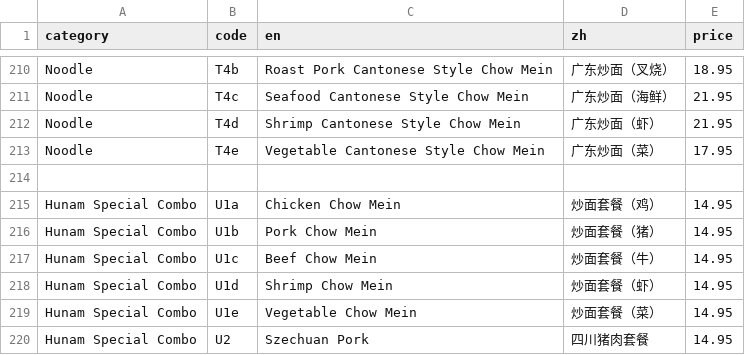
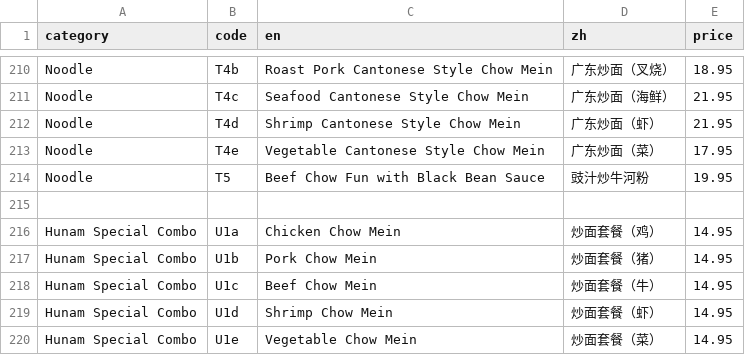
Before and after one commit to brguo55/006-restaurant-receipt-generator-2026, a CSV file: generator/menu.csv, drawn as a sheet; only a part is shown, gaps mark what is left out; the shorter side is filled out with more unchanged rows.

Commit message:
Add beef chowfun with black bean sauce

```diff
--- a/generator/menu.csv
+++ b/generator/menu.csv
@@ -213,2 +213,3 @@ Noodle,T4d,Shrimp Cantonese Style Chow Mein,广东炒面（虾）,21.95
 Noodle,T4e,Vegetable Cantonese Style Chow Mein,广东炒面（菜）,17.95
+Noodle,T5,Beef Chow Fun with Black Bean Sauce,豉汁炒牛河粉,19.95
 
```
Also changed, not shown: 1 other file.
